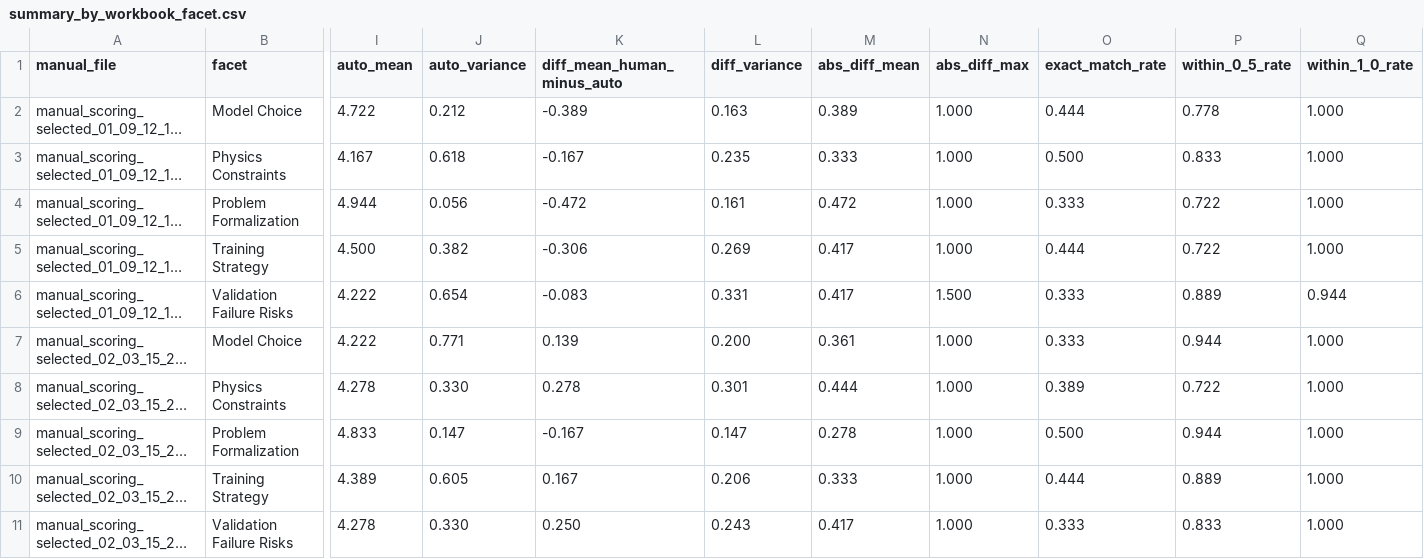
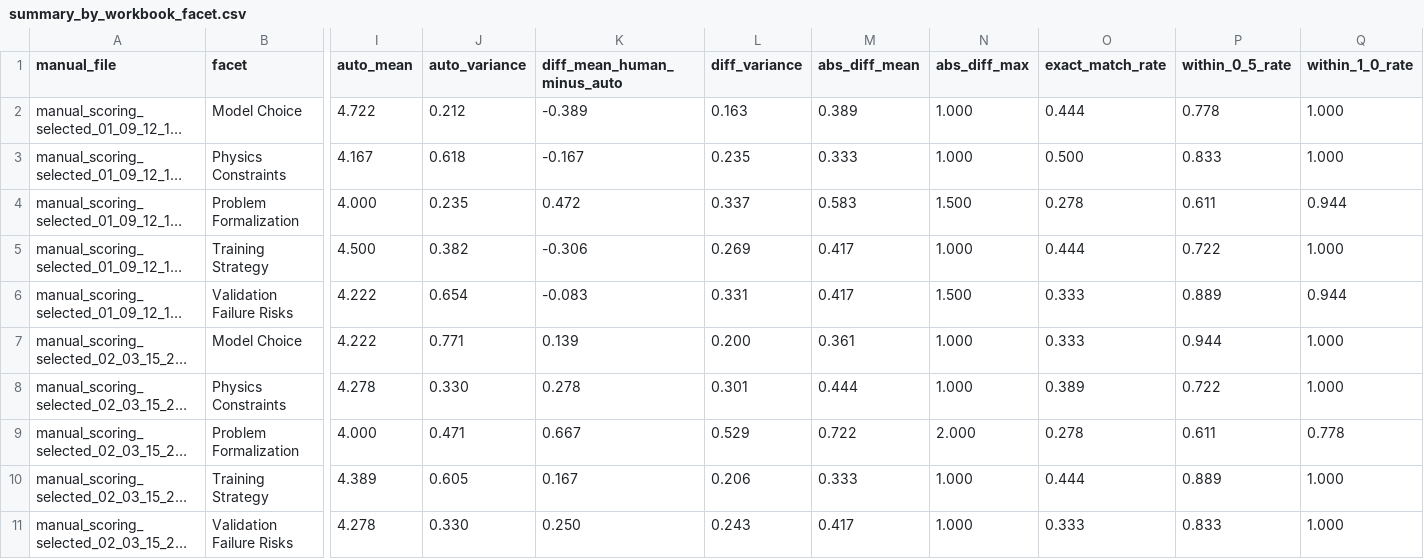
Before and after one commit to Gyy12138-66/pim_planbench, a CSV file: outputs/scoring_v0.3/manual_auto_comparison_v0.3/summary_by_workbook_facet.csv, drawn as a sheet; only a part is shown, gaps mark what is left out; long unchanged cells end in …; the diff names each change by its address in the sheet, - before the commit and + after, or states it on an @@ line.

```diff
--- a/outputs/scoring_v0.3/manual_auto_comparison_v0.3/summary_by_workbook_facet.csv
+++ b/outputs/scoring_v0.3/manual_auto_comparison_v0.3/summary_by_workbook_facet.csv
-I4 (auto_mean): 4.944
+I4 (auto_mean): 4.000
-J4 (auto_variance): 0.056
+J4 (auto_variance): 0.235
-K4 (diff_mean_human_minus_auto): -0.472
+K4 (diff_mean_human_minus_auto): 0.472
-L4 (diff_variance): 0.161
+L4 (diff_variance): 0.337
-M4 (abs_diff_mean): 0.472
+M4 (abs_diff_mean): 0.583
-N4 (abs_diff_max): 1.000
+N4 (abs_diff_max): 1.500
-O4 (exact_match_rate): 0.333
+O4 (exact_match_rate): 0.278
-P4 (within_0_5_rate): 0.722
+P4 (within_0_5_rate): 0.611
-Q4 (within_1_0_rate): 1.000
+Q4 (within_1_0_rate): 0.944
-I9 (auto_mean): 4.833
+I9 (auto_mean): 4.000
-J9 (auto_variance): 0.147
+J9 (auto_variance): 0.471
-K9 (diff_mean_human_minus_auto): -0.167
+K9 (diff_mean_human_minus_auto): 0.667
-L9 (diff_variance): 0.147
+L9 (diff_variance): 0.529
-M9 (abs_diff_mean): 0.278
+M9 (abs_diff_mean): 0.722
-N9 (abs_diff_max): 1.000
+N9 (abs_diff_max): 2.000
-O9 (exact_match_rate): 0.500
+O9 (exact_match_rate): 0.278
-P9 (within_0_5_rate): 0.944
+P9 (within_0_5_rate): 0.611
-Q9 (within_1_0_rate): 1.000
+Q9 (within_1_0_rate): 0.778
```
Also changed, not shown: outputs/scoring_v0.3/manual_auto_comparison_v0.3/manual_auto_row_diffs.csv, outputs/scoring_v0.3/manual_auto_comparison_v0.3/summary_by_facet_model.csv, 17 other files.
